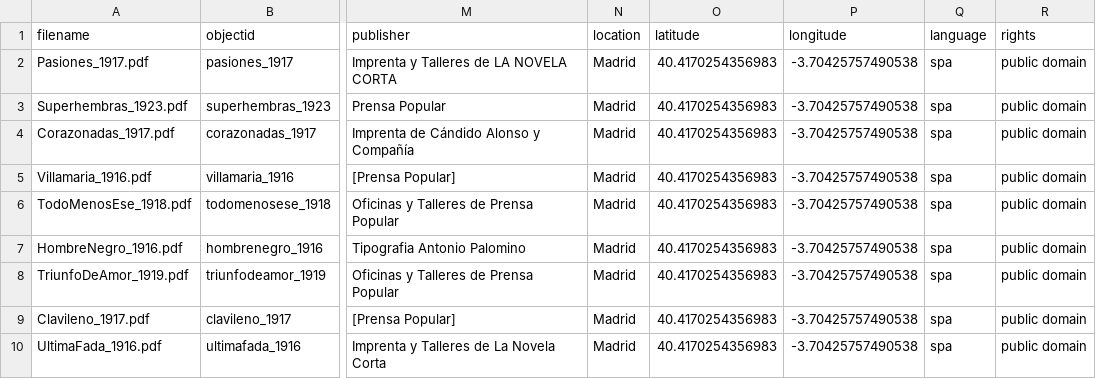
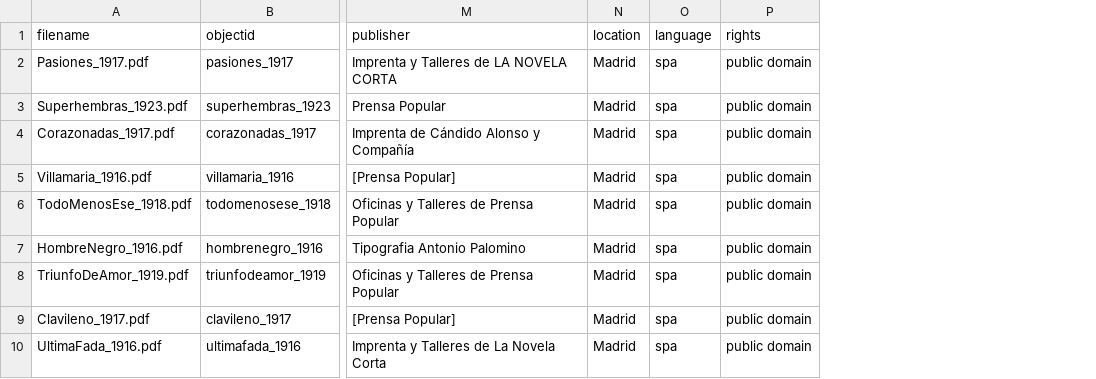
Before and after one commit to aewingate/cb_demo, a CSV file: _data/metadata.csv, drawn as a sheet; only a part is shown, gaps mark what is left out; the diff names each change by its address in the sheet, - before the commit and + after, or states it on an @@ line.

Commit message:
metadata

```diff
--- a/_data/metadata.csv
+++ b/_data/metadata.csv
-column O (latitude), rows 2-10: all 40.4170254356983
-column P (longitude), rows 2-10: all -3.70425757490538
```
Also changed, not shown: 2 other files.
